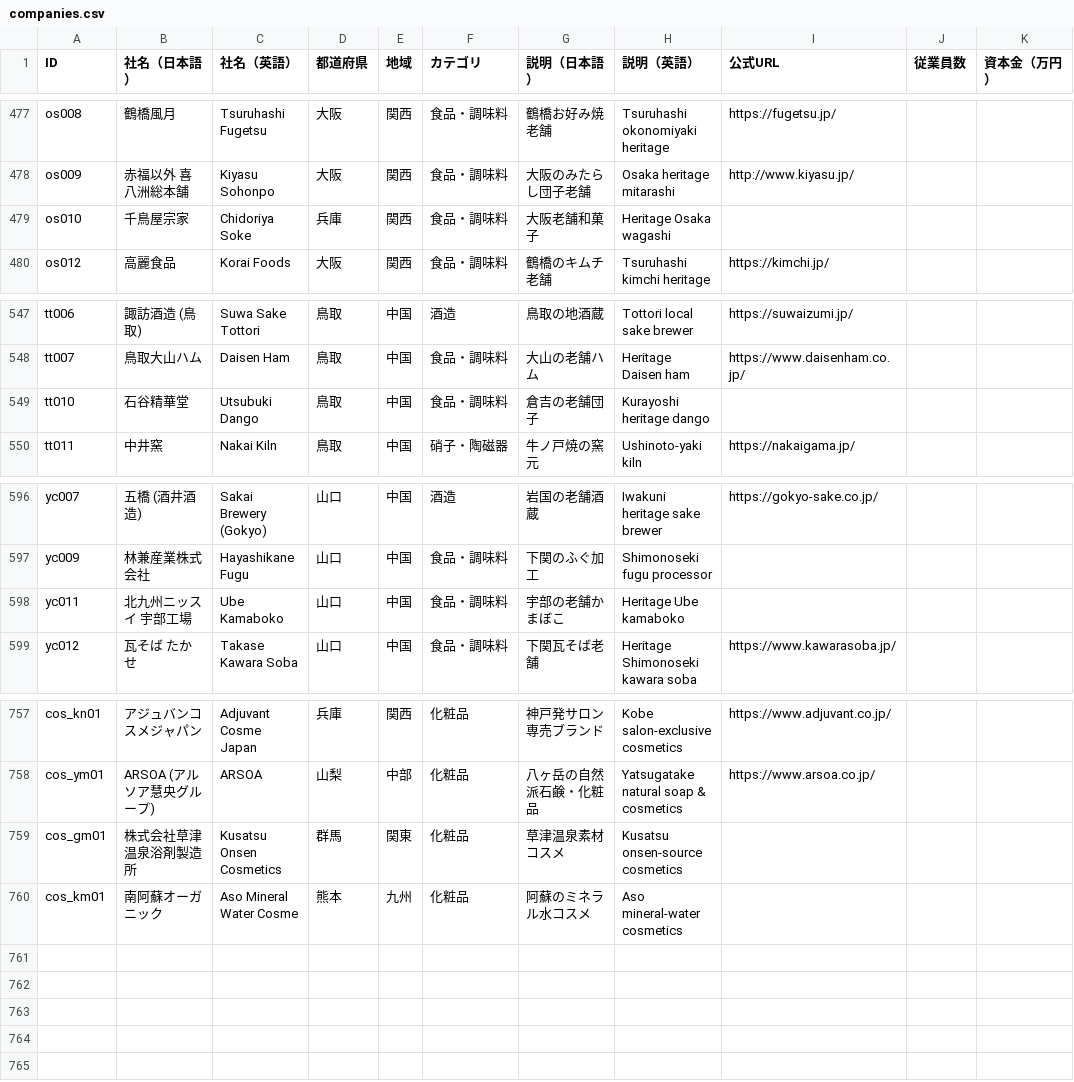
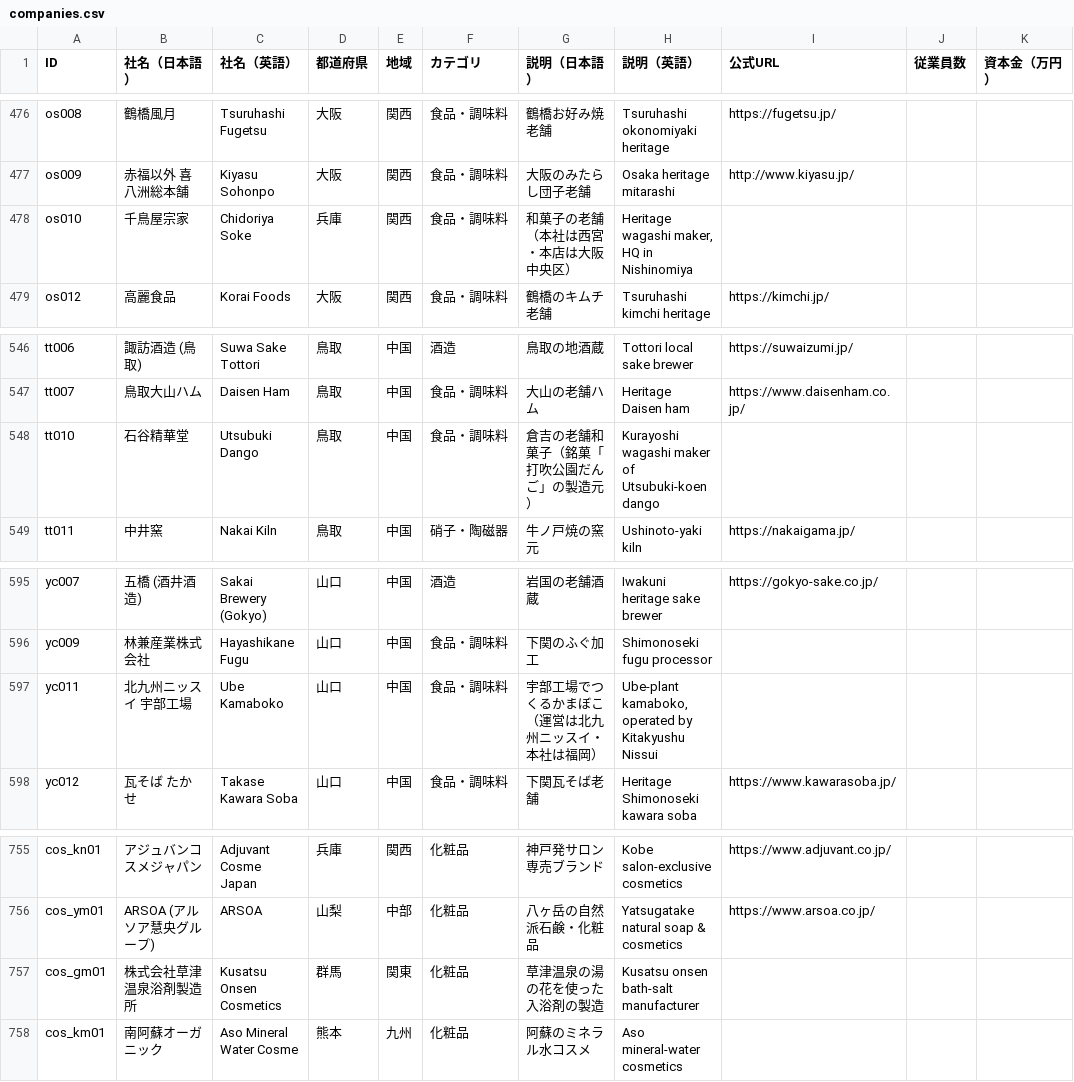
Before and after one commit to ishikawa-droid/japan-sme-makers, a CSV file: companies.csv, drawn as a sheet; only a part is shown, gaps mark what is left out; addresses are those after the commit; the diff covers the shown part only; the diff names each change by its address in the sheet, - before the commit and + after, or states it on an @@ line.

```diff
--- a/companies.csv
+++ b/companies.csv
-G478 (説明（日本語）): 大阪老舗和菓子
+G478 (説明（日本語）): 和菓子の老舗（本社は西宮・本店は大阪中央区）
-H478 (説明（英語）): Heritage Osaka wagashi
+H478 (説明（英語）): Heritage wagashi maker, HQ in Nishinomiya
-G548 (説明（日本語）): 倉吉の老舗団子
+G548 (説明（日本語）): 倉吉の老舗和菓子（銘菓「打吹公園だんご」の製造元）
-H548 (説明（英語）): Kurayoshi heritage dango
+H548 (説明（英語）): Kurayoshi wagashi maker of Utsubuki-koen dango
-G597 (説明（日本語）): 宇部の老舗かまぼこ
+G597 (説明（日本語）): 宇部工場でつくるかまぼこ（運営は北九州ニッスイ・本社は福岡）
-H597 (説明（英語）): Heritage Ube kamaboko
+H597 (説明（英語）): Ube-plant kamaboko, operated by Kitakyushu Nissui
-G757 (説明（日本語）): 草津温泉素材コスメ
+G757 (説明（日本語）): 草津温泉の湯の花を使った入浴剤の製造
-H757 (説明（英語）): Kusatsu onsen-source cosmetics
+H757 (説明（英語）): Kusatsu onsen bath-salt manufacturer
```
Also changed, not shown: 2 removed rows and 8 edited cells elsewhere in this file, 4 other files.
